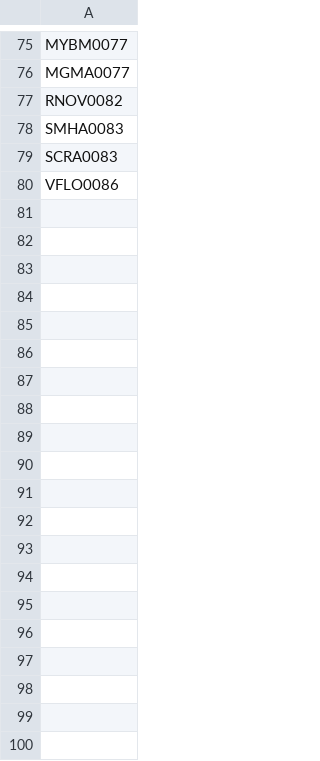
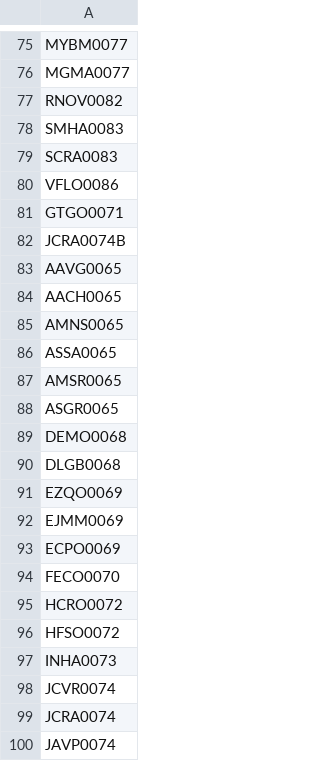
Before and after one commit to AdminC3A/QRElemento-Acceso, a CSV file: data/base_de_datos.csv, drawn as a sheet; only a part is shown, gaps mark what is left out; the diff covers the shown part only; the diff names each change by its address in the sheet, - before the commit and + after, or states it on an @@ line.

Commit message:
Update base_de_datos.csv

```diff
--- a/data/base_de_datos.csv
+++ b/data/base_de_datos.csv
+row 81: GTGO0071
+row 82: JCRA0074B
+row 83: AAVG0065
+row 84: AACH0065
+row 85: AMNS0065
+row 86: ASSA0065
+row 87: AMSR0065
+row 88: ASGR0065
+row 89: DEMO0068
+row 90: DLGB0068
+row 91: EZQO0069
+row 92: EJMM0069
+row 93: ECPO0069
+row 94: FECO0070
+row 95: HCRO0072
+row 96: HFSO0072
+row 97: INHA0073
+row 98: JCVR0074
+row 99: JCRA0074
+row 100: JAVP0074
```
Also changed, not shown: 61 added rows elsewhere in this file.
